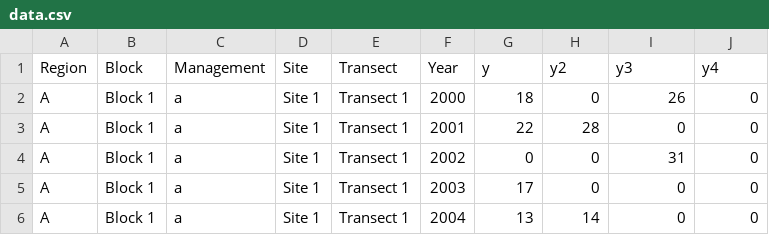
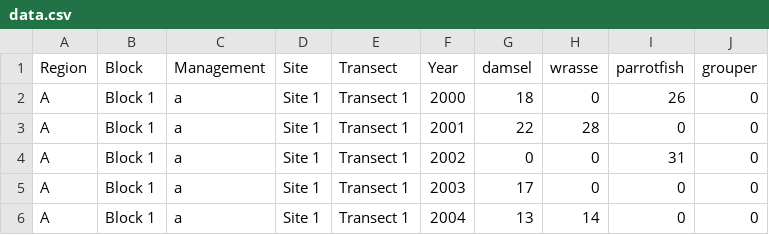
Before and after one commit to dbarneche/transectTask, a CSV file: data/data.csv, drawn as a sheet; only a part is shown.

Commit message:
changed names of response columns to fish species

```diff
--- a/data/data.csv
+++ b/data/data.csv
@@ -1,2 +1,2 @@
-Region,Block,Management,Site,Transect,Year,y,y2,y3,y4
+Region,Block,Management,Site,Transect,Year,damsel,wrasse,parrotfish,grouper
 A,Block 1,a,Site 1,Transect 1,2000,18,0,26,0
```
Also changed, not shown: 1 other file.
